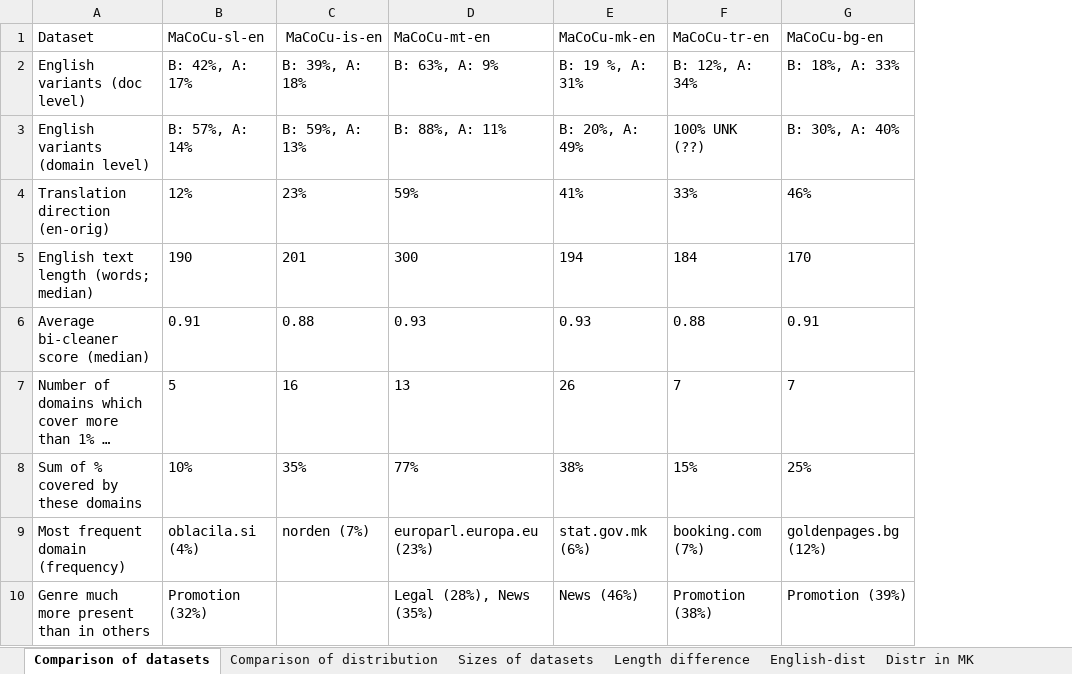
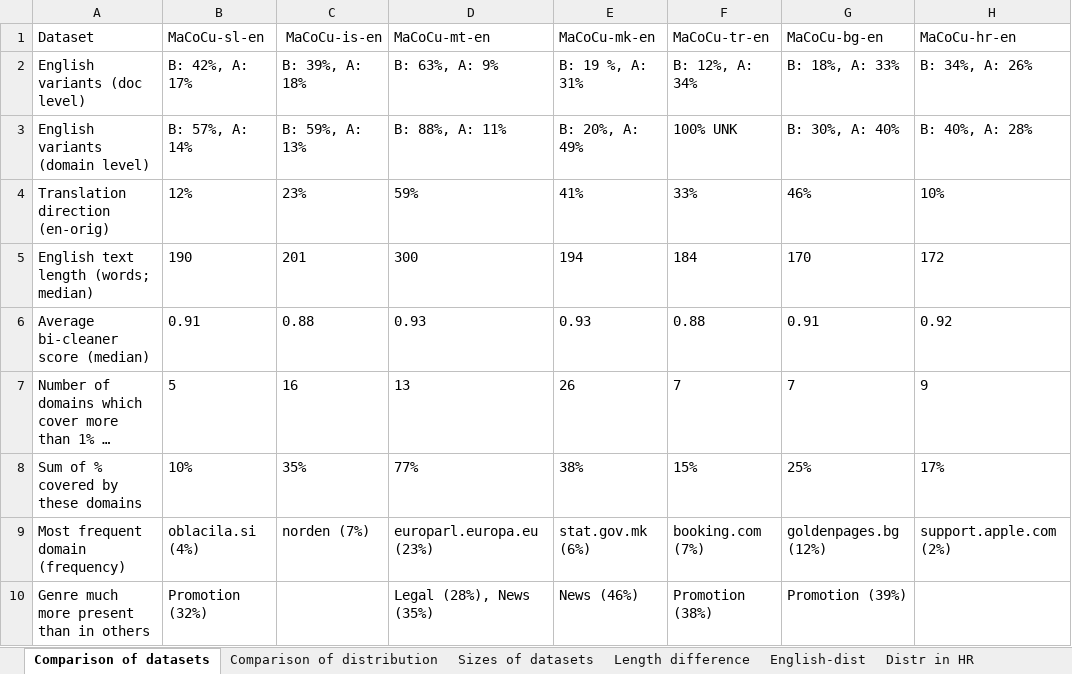
Before and after one commit to TajaKuzman/Applying-GENRE-on-MaCoCu-bilingual, an Excel workbook: Tables-and-figures-of-results.xlsx, sheet Comparison of datasets, drawn as a sheet; long unchanged cells end in …; values as stored, in another font and other column widths than the file's, no borders; table styles not drawn; the diff names each change by its address in the sheet, - before the commit and + after, or states it on an @@ line.

```diff
--- a/Tables-and-figures-of-results.xlsx (sheet Comparison of datasets)
+++ b/Tables-and-figures-of-results.xlsx (sheet Comparison of datasets)
+sheet tab: Distr in HR
+column H (MaCoCu-hr-en), rows 2-9: B: 34%, A: 26% | B: 40%, A: 28% | 10% | 172 | 0.92 | 9 | 17% | support.apple.com (2%)
-F3 (MaCoCu-tr-en): 100% UNK (??)
+F3 (MaCoCu-tr-en): 100% UNK
```
Also changed, not shown: sheet Sizes of datasets, sheet Length difference, sheet Comparison of distribution, sheet English-dist, charts or pictures.
